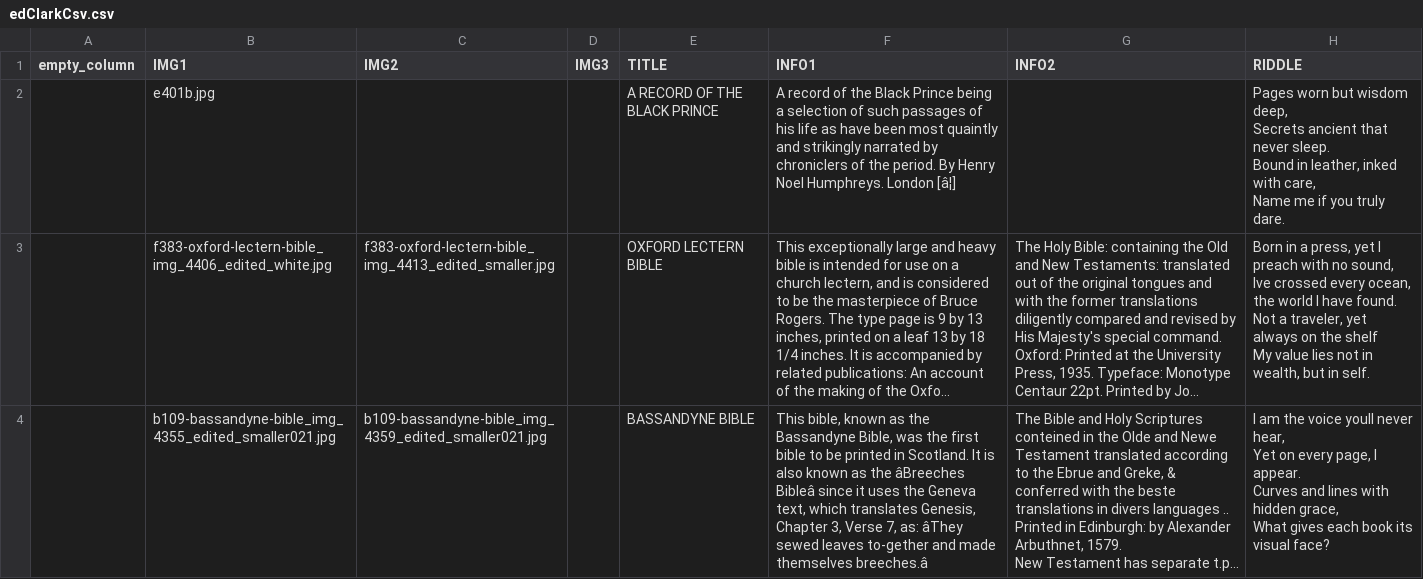
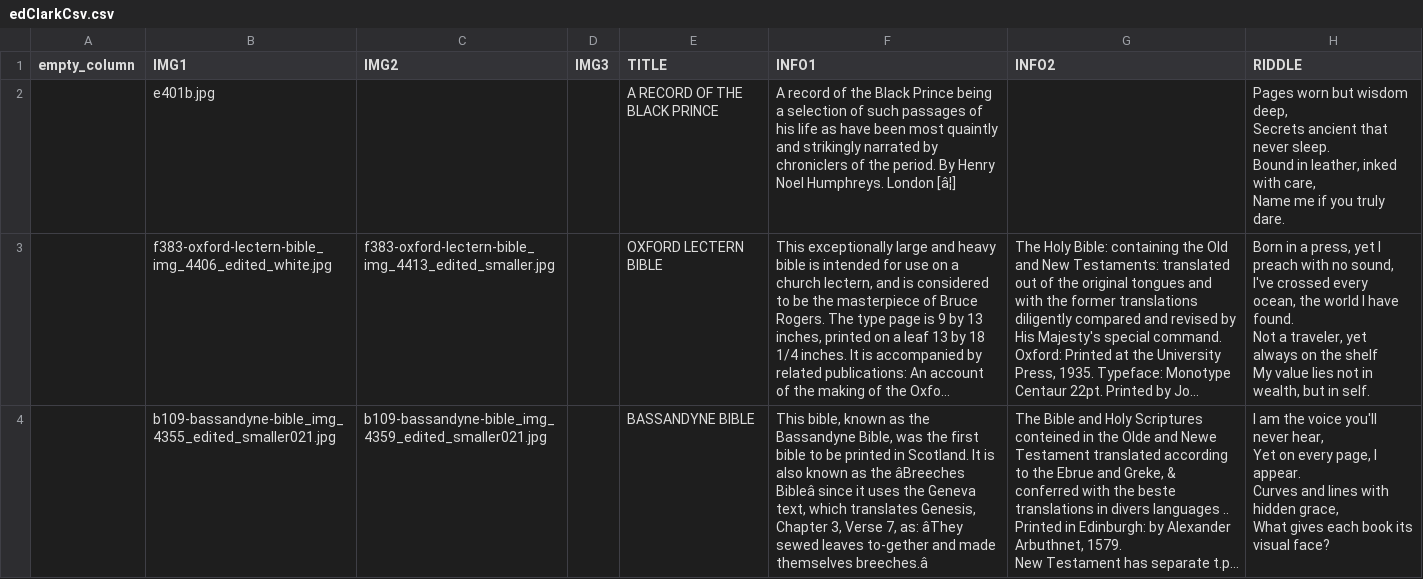
Before and after one commit to DanFergi26/Lock-Bound---The-Web-Based-Game, a CSV file: Website/instance/edClarkCsv.csv, drawn as a sheet; only a part is shown; long unchanged cells end in …; ↵ is a line break in a cell; the diff covers the shown part only; the diff names each change by its address in the sheet, - before the commit and + after, or states it on an @@ line.

Commit message:
Update edClarkCsv.csv

```diff
--- a/Website/instance/edClarkCsv.csv
+++ b/Website/instance/edClarkCsv.csv
-H3 (RIDDLE): …no sound, ↵ Ive crossed every…
+H3 (RIDDLE): …no sound, ↵ I've crossed every…
-H4 (RIDDLE): …the voice youll never hear,…
+H4 (RIDDLE): …the voice you'll never hear,…
```
Also changed, not shown: 4 edited cells elsewhere in this file.
